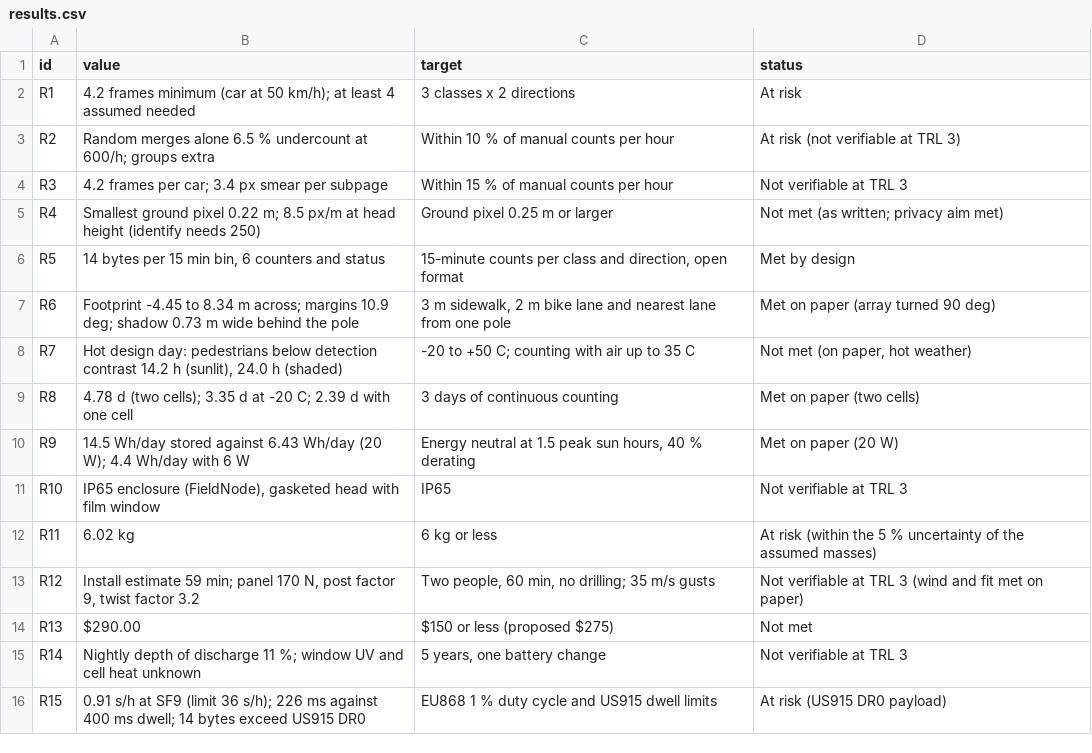
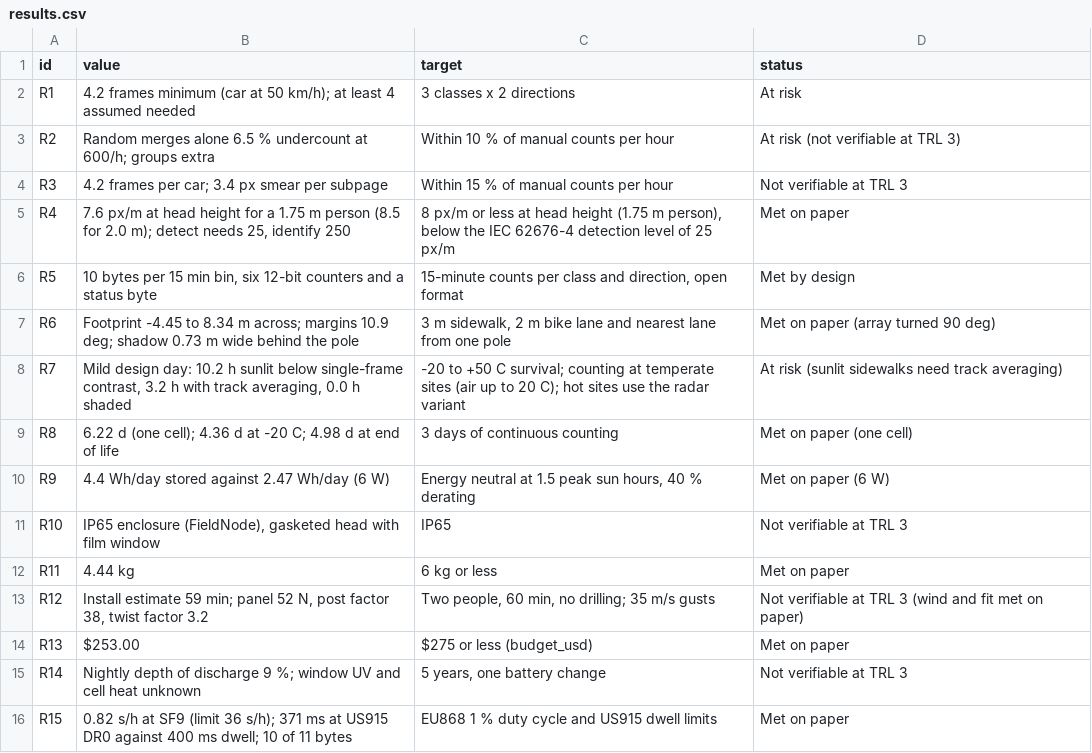
Before and after one commit to BoujeeEnjinia1701/curbcount, a CSV file: docs/04-calcs/results.csv, drawn as a sheet.

```diff
--- a/docs/04-calcs/results.csv
+++ b/docs/04-calcs/results.csv
@@ -4,13 +4,13 @@ R2,Random merges alone 6.5 % undercount at 600/h; groups extra,Within 10 % of ma
 R3,4.2 frames per car; 3.4 px smear per subpage,Within 15 % of manual counts per hour,Not verifiable at TRL 3
-R4,Smallest ground pixel 0.22 m; 8.5 px/m at head height (identify needs 250),Ground pixel 0.25 m or larger,Not met (as written; privacy aim met)
-R5,"14 bytes per 15 min bin, 6 counters and status","15-minute counts per class and direction, open format",Met by design
+R4,"7.6 px/m at head height for a 1.75 m person (8.5 for 2.0 m); detect needs 25, identify 250","8 px/m or less at head height (1.75 m person), below the IEC 62676-4 detection level of 25 px/m",Met on paper
+R5,"10 bytes per 15 min bin, six 12-bit counters and a status byte","15-minute counts per class and direction, open format",Met by design
 R6,Footprint -4.45 to 8.34 m across; margins 10.9 deg; shadow 0.73 m wide behind the pole,"3 m sidewalk, 2 m bike lane and nearest lane from one pole",Met on paper (array turned 90 deg)
-R7,"Hot design day: pedestrians below detection contrast 14.2 h (sunlit), 24.0 h (shaded)",-20 to +50 C; counting with air up to 35 C,"Not met (on paper, hot weather)"
-R8,4.78 d (two cells); 3.35 d at -20 C; 2.39 d with one cell,3 days of continuous counting,Met on paper (two cells)
-R9,14.5 Wh/day stored against 6.43 Wh/day (20 W); 4.4 Wh/day with 6 W,"Energy neutral at 1.5 peak sun hours, 40 % derating",Met on paper (20 W)
+R7,"Mild design day: 10.2 h sunlit below single-frame contrast, 3.2 h with track averaging, 0.0 h shaded",-20 to +50 C survival; counting at temperate sites (air up to 20 C); hot sites use the radar variant,At risk (sunlit sidewalks need track averaging)
+R8,6.22 d (one cell); 4.36 d at -20 C; 4.98 d at end of life,3 days of continuous counting,Met on paper (one cell)
+R9,4.4 Wh/day stored against 2.47 Wh/day (6 W),"Energy neutral at 1.5 peak sun hours, 40 % derating",Met on paper (6 W)
 R10,"IP65 enclosure (FieldNode), gasketed head with film window",IP65,Not verifiable at TRL 3
-R11,6.02 kg,6 kg or less,At risk (within the 5 % uncertainty of the assumed masses)
-R12,"Install estimate 59 min; panel 170 N, post factor 9, twist factor 3.2","Two people, 60 min, no drilling; 35 m/s gusts",Not verifiable at TRL 3 (wind and fit met on paper)
-R13,$290.00,$150 or less (proposed $275),Not met
-R14,Nightly depth of discharge 11 %; window UV and cell heat unknown,"5 years, one battery change",Not verifiable at TRL 3
-R15,0.91 s/h at SF9 (limit 36 s/h); 226 ms against 400 ms dwell; 14 bytes exceed US915 DR0,EU868 1 % duty cycle and US915 dwell limits,At risk (US915 DR0 payload)
+R11,4.44 kg,6 kg or less,Met on paper
+R12,"Install estimate 59 min; panel 52 N, post factor 38, twist factor 3.2","Two people, 60 min, no drilling; 35 m/s gusts",Not verifiable at TRL 3 (wind and fit met on paper)
+R13,$253.00,$275 or less (budget_usd),Met on paper
+R14,Nightly depth of discharge 9 %; window UV and cell heat unknown,"5 years, one battery change",Not verifiable at TRL 3
+R15,0.82 s/h at SF9 (limit 36 s/h); 371 ms at US915 DR0 against 400 ms dwell; 10 of 11 bytes,EU868 1 % duty cycle and US915 dwell limits,Met on paper
```
Also changed, not shown: bom/bom.csv, 45 other files.
